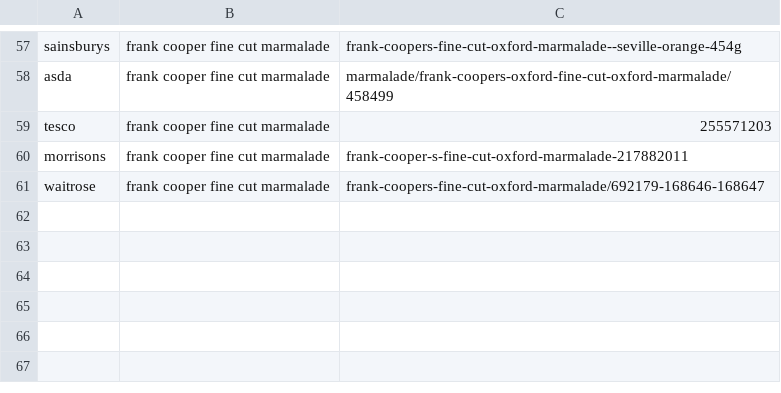
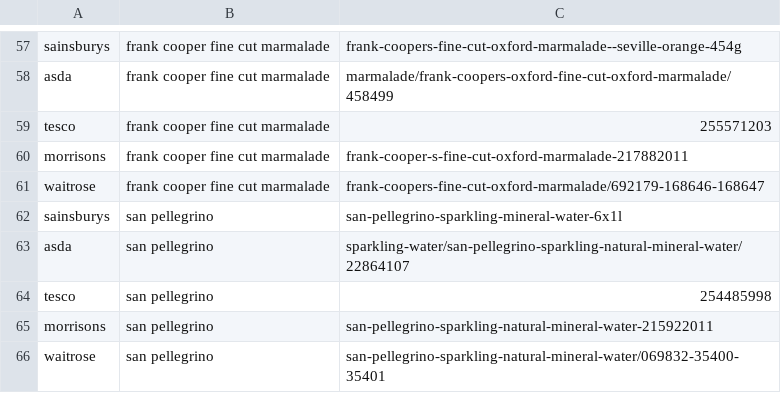
Before and after one commit to AramSimonian/web_price_scraper_first, a CSV file: price_links.csv, drawn as a sheet; only a part is shown, gaps mark what is left out.

Commit message:
Add San Pellegrino

```diff
--- a/price_links.csv
+++ b/price_links.csv
@@ -61 +61,6 @@ morrisons,frank cooper fine cut marmalade,frank-cooper-s-fine-cut-oxford-marmala
 waitrose,frank cooper fine cut marmalade,frank-coopers-fine-cut-oxford-marmalade/692179-168646-168647
+sainsburys,san pellegrino,san-pellegrino-sparkling-mineral-water-6x1l
+asda,san pellegrino,sparkling-water/san-pellegrino-sparkling-natural-mineral-water/22864107
+tesco,san pellegrino,254485998
+morrisons,san pellegrino,san-pellegrino-sparkling-natural-mineral-water-215922011
+waitrose,san pellegrino,san-pellegrino-sparkling-natural-mineral-water/069832-35400-35401
```
